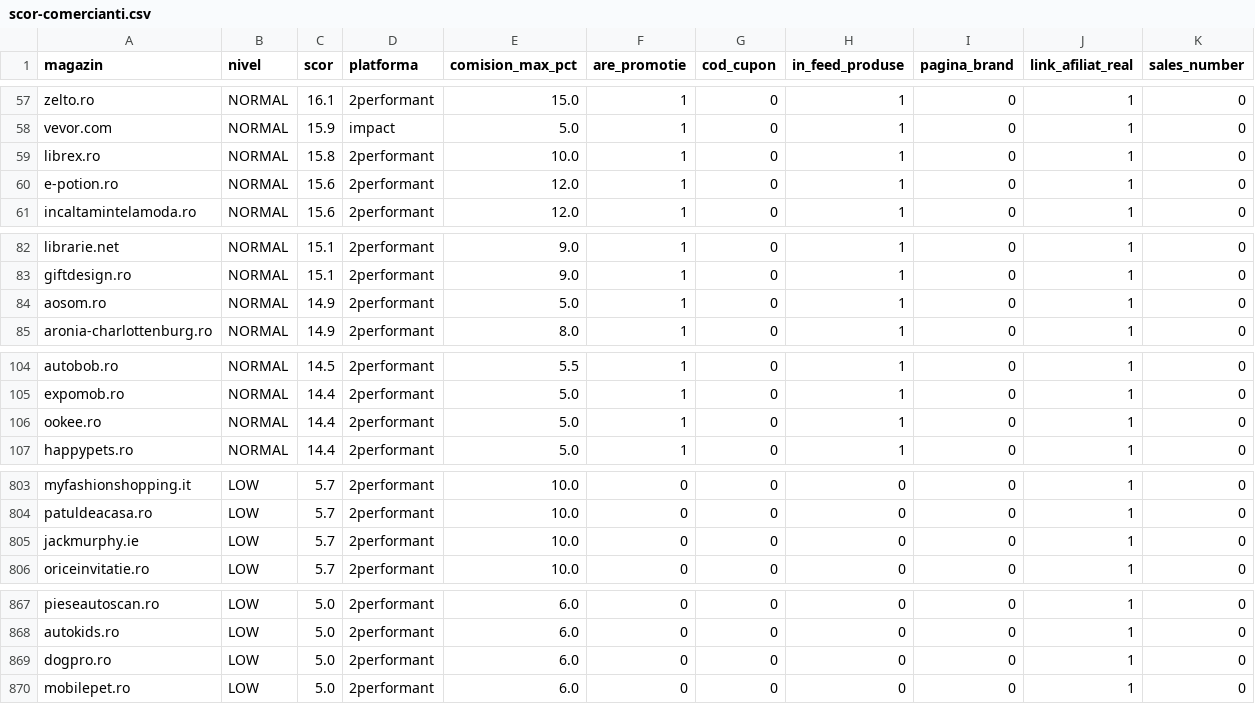
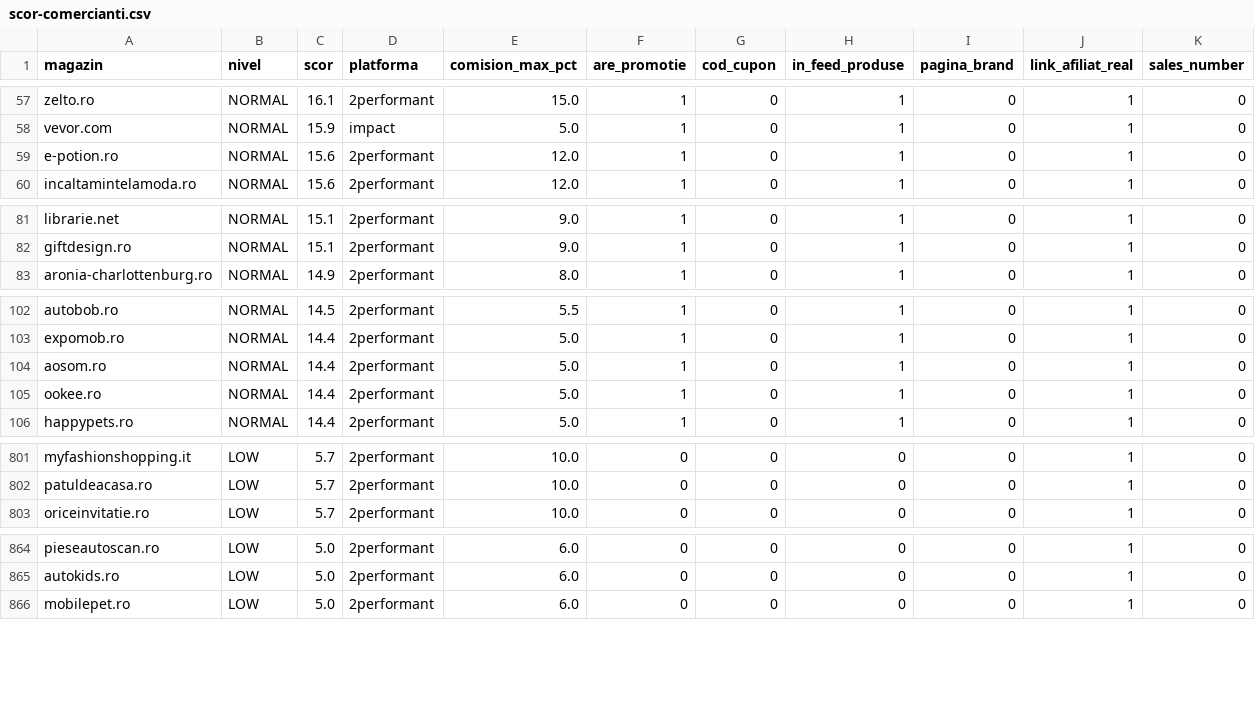
Before and after one commit to alexmarius855-gif/AmCupon, a CSV file: data/scor-comercianti.csv, drawn as a sheet; only a part is shown, gaps mark what is left out; the diff covers the shown part only.

```diff
--- a/data/scor-comercianti.csv
+++ b/data/scor-comercianti.csv
@@ -58,3 +58,2 @@ zelto.ro,NORMAL,16.1,2performant,15.0,1,0,1,0,1,0
 vevor.com,NORMAL,15.9,impact,5.0,1,0,1,0,1,0
-librex.ro,NORMAL,15.8,2performant,10.0,1,0,1,0,1,0
 e-potion.ro,NORMAL,15.6,2performant,12.0,1,0,1,0,1,0
@@ -83,3 +82,2 @@ librarie.net,NORMAL,15.1,2performant,9.0,1,0,1,0,1,0
 giftdesign.ro,NORMAL,15.1,2performant,9.0,1,0,1,0,1,0
-aosom.ro,NORMAL,14.9,2performant,5.0,1,0,1,0,1,0
 aronia-charlottenburg.ro,NORMAL,14.9,2performant,8.0,1,0,1,0,1,0
@@ -105,2 +103,3 @@ autobob.ro,NORMAL,14.5,2performant,5.5,1,0,1,0,1,0
 expomob.ro,NORMAL,14.4,2performant,5.0,1,0,1,0,1,0
+aosom.ro,NORMAL,14.4,2performant,5.0,1,0,1,0,1,0
 ookee.ro,NORMAL,14.4,2performant,5.0,1,0,1,0,1,0
@@ -804,3 +802,2 @@ myfashionshopping.it,LOW,5.7,2performant,10.0,0,0,0,0,1,0
 patuldeacasa.ro,LOW,5.7,2performant,10.0,0,0,0,0,1,0
-jackmurphy.ie,LOW,5.7,2performant,10.0,0,0,0,0,1,0
 oriceinvitatie.ro,LOW,5.7,2performant,10.0,0,0,0,0,1,0
@@ -868,3 +865,2 @@ pieseautoscan.ro,LOW,5.0,2performant,6.0,0,0,0,0,1,0
 autokids.ro,LOW,5.0,2performant,6.0,0,0,0,0,1,0
-dogpro.ro,LOW,5.0,2performant,6.0,0,0,0,0,1,0
 mobilepet.ro,LOW,5.0,2performant,6.0,0,0,0,0,1,0
```
Also changed, not shown: 2 added rows, 4 removed rows, 8 moved rows and 3 edited cells elsewhere in this file, 14 other files.
